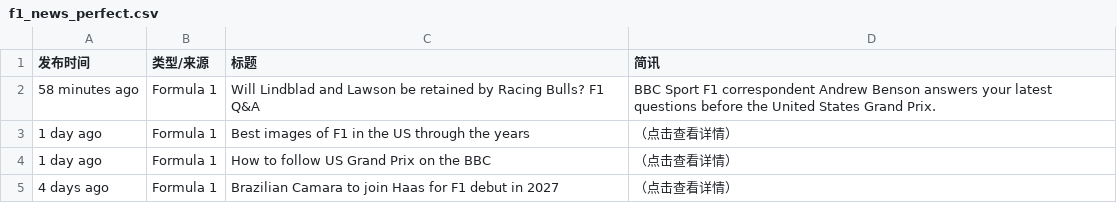
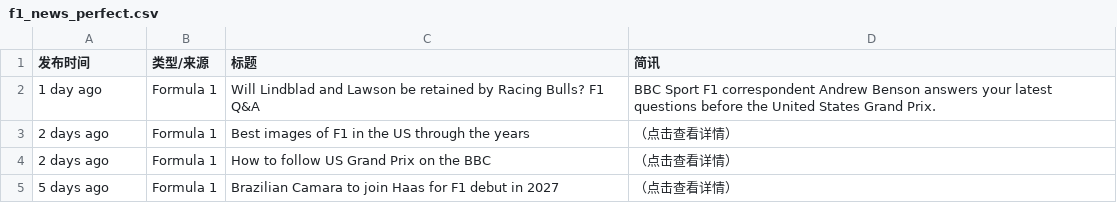
Before and after one commit to 202704948-design/bbc-f1-scraper, a CSV file: f1_news_perfect.csv, drawn as a sheet; only a part is shown; the diff covers the shown part only.

```diff
--- a/f1_news_perfect.csv
+++ b/f1_news_perfect.csv
@@ -1,5 +1,5 @@
 发布时间,类型/来源,标题,简讯
-58 minutes ago,Formula 1,Will Lindblad and Lawson be retained by Racing Bulls? F1 Q&A,BBC Sport F1 correspondent Andrew Benson answers your latest questions before the United States Grand Prix.
-1 day ago,Formula 1,Best images of F1 in the US through the years,（点击查看详情）
-1 day ago,Formula 1,How to follow US Grand Prix on the BBC,（点击查看详情）
-4 days ago,Formula 1,Brazilian Camara to join Haas for F1 debut in 2027,（点击查看详情）
+1 day ago,Formula 1,Will Lindblad and Lawson be retained by Racing Bulls? F1 Q&A,BBC Sport F1 correspondent Andrew Benson answers your latest questions before the United States Grand Prix.
+2 days ago,Formula 1,Best images of F1 in the US through the years,（点击查看详情）
+2 days ago,Formula 1,How to follow US Grand Prix on the BBC,（点击查看详情）
+5 days ago,Formula 1,Brazilian Camara to join Haas for F1 debut in 2027,（点击查看详情）
```
Also changed, not shown: 1 removed row and 16 edited cells elsewhere in this file.
